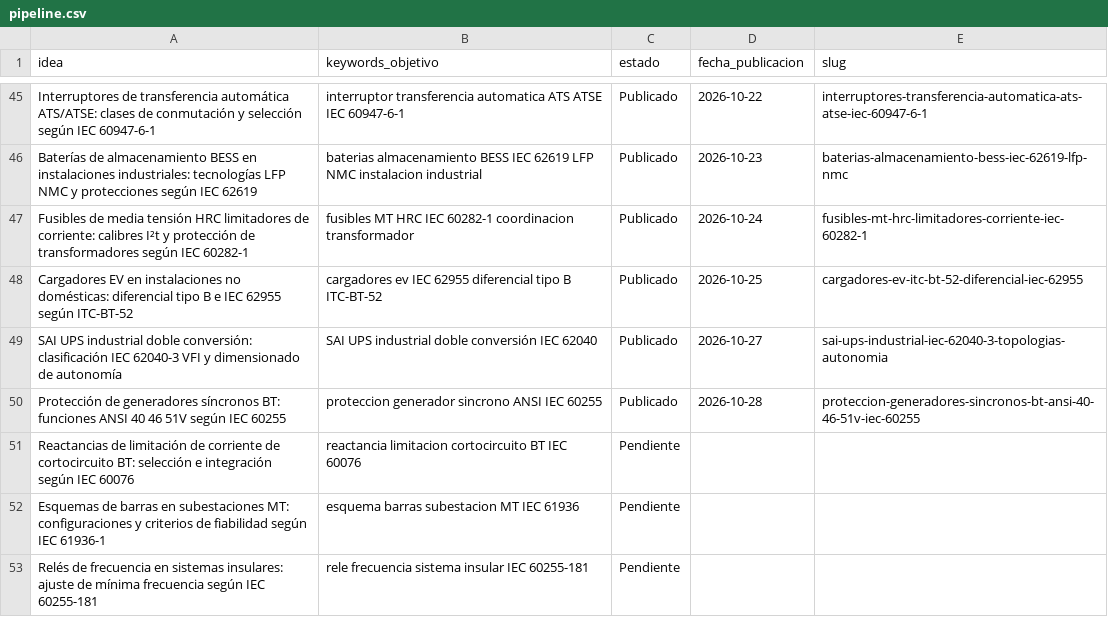
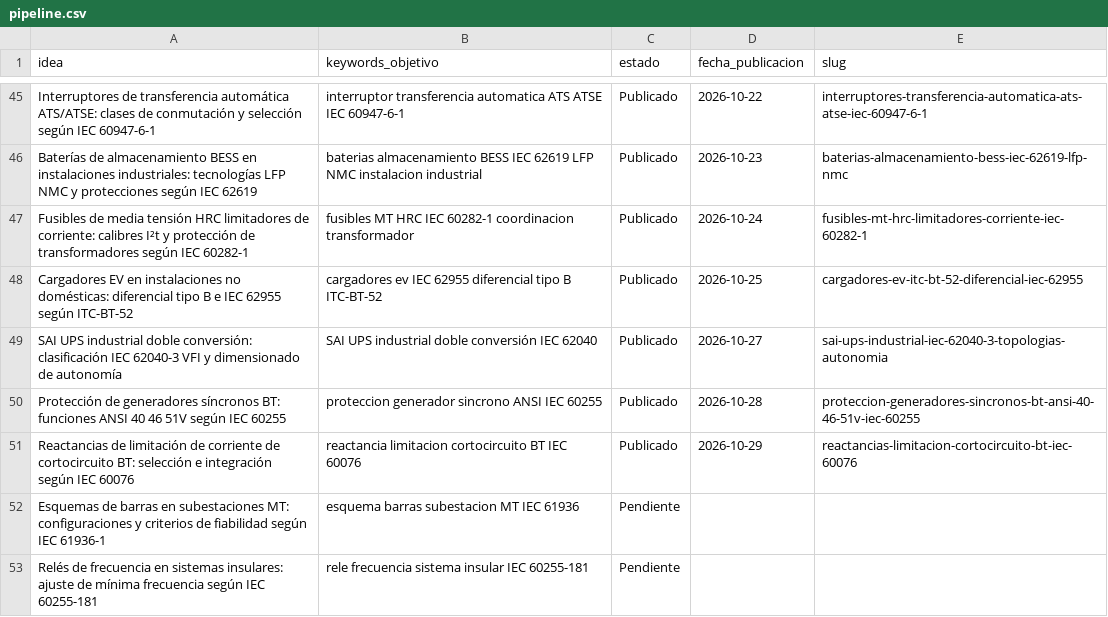
Before and after one commit to sauron897/blog-electricidad-ia., a CSV file: agente/pipeline.csv, drawn as a sheet; only a part is shown, gaps mark what is left out.

```diff
--- a/agente/pipeline.csv
+++ b/agente/pipeline.csv
@@ -50,3 +50,3 @@ SAI UPS industrial doble conversión: clasificación IEC 62040-3 VFI y dimension
 Protección de generadores síncronos BT: funciones ANSI 40 46 51V según IEC 60255,proteccion generador sincrono ANSI IEC 60255,Publicado,2026-10-28,proteccion-generadores-sincronos-bt-ansi-40-46-51v-iec-60255
-Reactancias de limitación de corriente de cortocircuito BT: selección e integración según IEC 60076,reactancia limitacion cortocircuito BT IEC 60076,Pendiente,,
+Reactancias de limitación de corriente de cortocircuito BT: selección e integración según IEC 60076,reactancia limitacion cortocircuito BT IEC 60076,Publicado,2026-10-29,reactancias-limitacion-cortocircuito-bt-iec-60076
 Esquemas de barras en subestaciones MT: configuraciones y criterios de fiabilidad según IEC 61936-1,esquema barras subestacion MT IEC 61936,Pendiente,,
```
